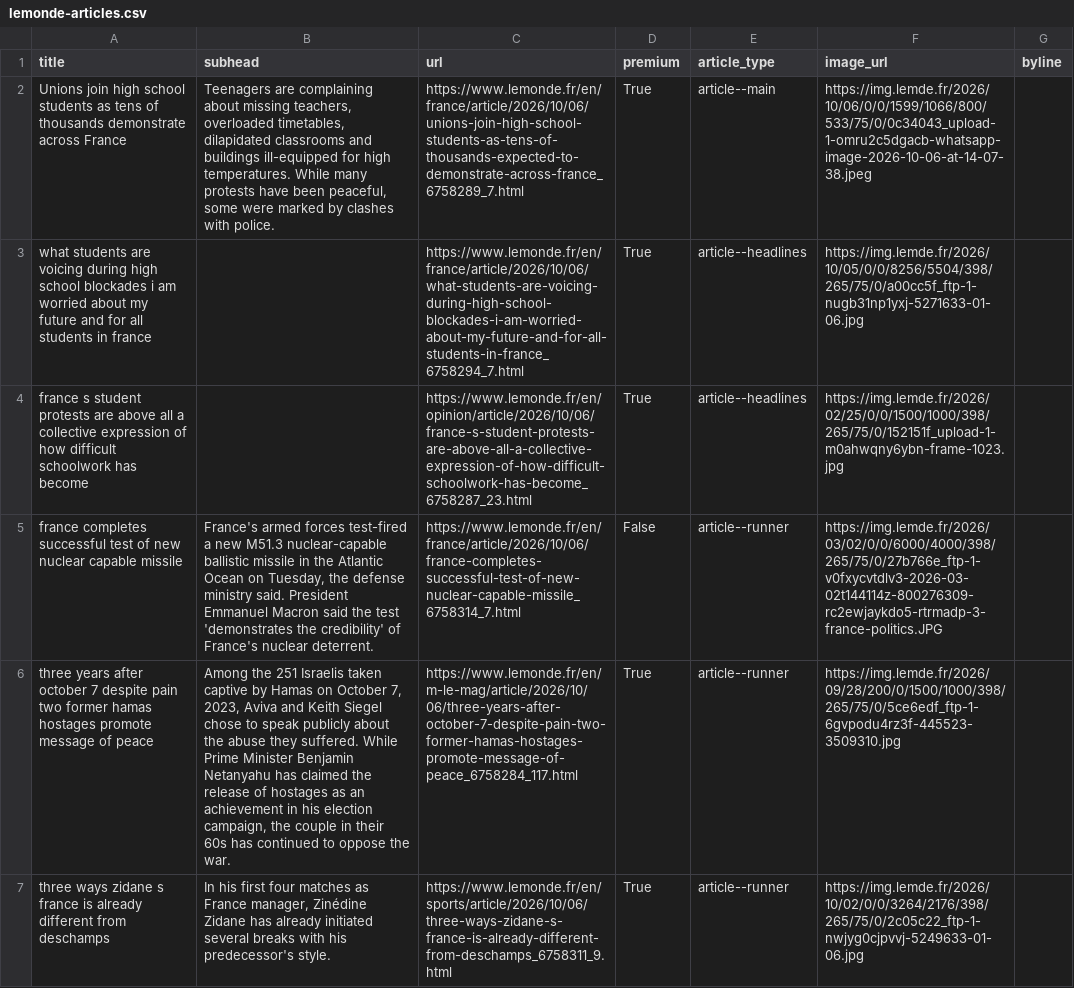
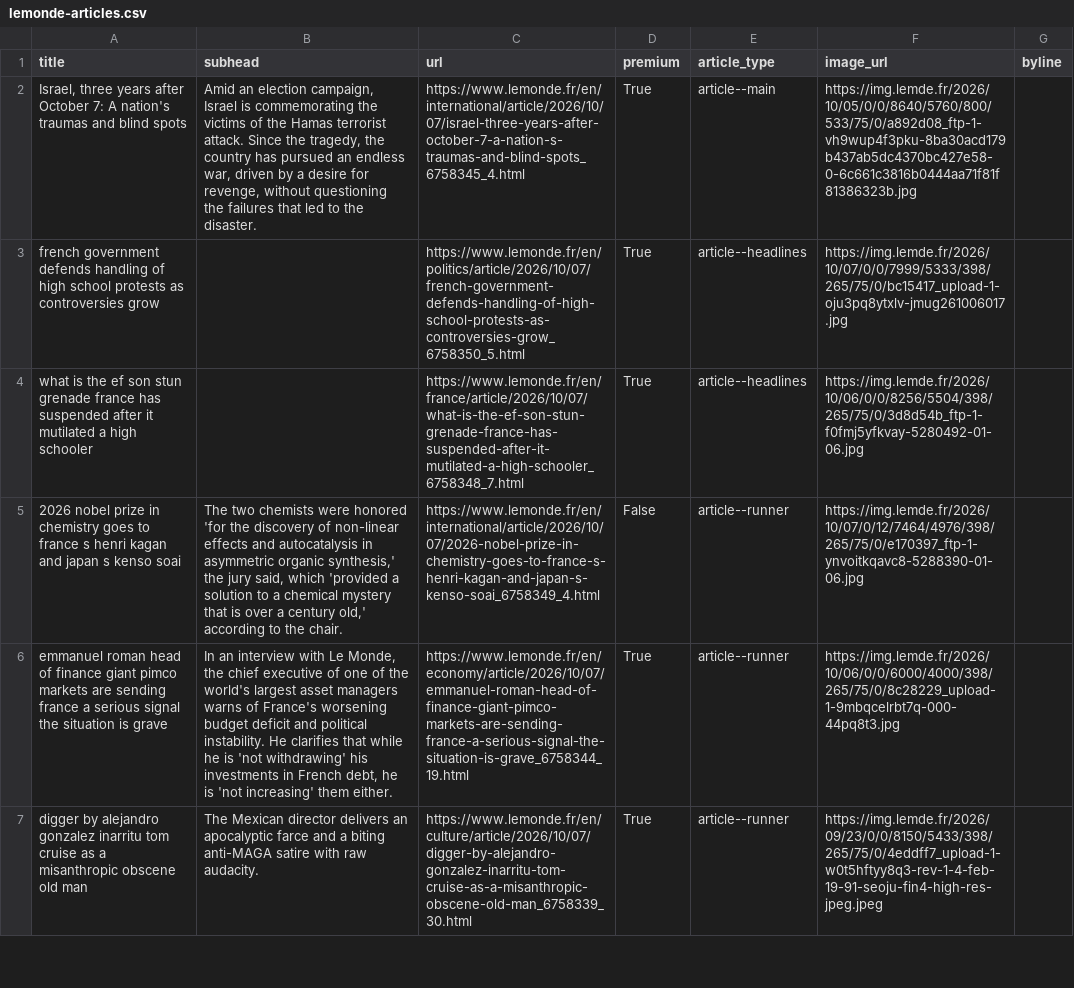
Before and after one commit to Isoparkes/Lede-LeMonde-AutoUpdate, a CSV file: lemonde-articles.csv, drawn as a sheet; only a part is shown; the diff covers the shown part only; the diff names each change by its address in the sheet, - before the commit and + after, or states it on an @@ line.

```diff
--- a/lemonde-articles.csv
+++ b/lemonde-articles.csv
-A2 (title): Unions join high school students as tens of thousands demonstrate across France
+A2 (title): Israel, three years after October 7: A nation's traumas and blind spots
-B2 (subhead): Teenagers are complaining about missing teachers, overloaded timetables, dilapidated classrooms and buildings ill-equipped for high temperatures. While many protests have been peaceful, some were marked by clashes with police.
+B2 (subhead): Amid an election campaign, Israel is commemorating the victims of the Hamas terrorist attack. Since the tragedy, the country has pursued an endless war, driven by a desire for revenge, without questioning the failures that led to the disaster.
-C2 (url): https://www.lemonde.fr/en/france/article/2026/10/06/unions-join-high-school-students-as-tens-of-thousands-expected-to-demonstrate-across-france_6758289_7.html
+C2 (url): https://www.lemonde.fr/en/international/article/2026/10/07/israel-three-years-after-october-7-a-nation-s-traumas-and-blind-spots_6758345_4.html
-F2 (image_url): https://img.lemde.fr/2026/10/06/0/0/1599/1066/800/533/75/0/0c34043_upload-1-omru2c5dgacb-whatsapp-image-2026-10-06-at-14-07-38.jpeg
+F2 (image_url): https://img.lemde.fr/2026/10/05/0/0/8640/5760/800/533/75/0/a892d08_ftp-1-vh9wup4f3pku-8ba30acd179b437ab5dc4370bc427e58-0-6c661c3816b0444aa71f81f81386323b.jpg
-A3 (title): what students are voicing during high school blockades i am worried about my future and for all students in france
+A3 (title): french government defends handling of high school protests as controversies grow
-C3 (url): https://www.lemonde.fr/en/france/article/2026/10/06/what-students-are-voicing-during-high-school-blockades-i-am-worried-about-my-future-and-for-all-students-in-france_6758294_7.html
+C3 (url): https://www.lemonde.fr/en/politics/article/2026/10/07/french-government-defends-handling-of-high-school-protests-as-controversies-grow_6758350_5.html
-F3 (image_url): https://img.lemde.fr/2026/10/05/0/0/8256/5504/398/265/75/0/a00cc5f_ftp-1-nugb31np1yxj-5271633-01-06.jpg
+F3 (image_url): https://img.lemde.fr/2026/10/07/0/0/7999/5333/398/265/75/0/bc15417_upload-1-oju3pq8ytxlv-jmug261006017.jpg
-A4 (title): france s student protests are above all a collective expression of how difficult schoolwork has become
+A4 (title): what is the ef son stun grenade france has suspended after it mutilated a high schooler
-C4 (url): https://www.lemonde.fr/en/opinion/article/2026/10/06/france-s-student-protests-are-above-all-a-collective-expression-of-how-difficult-schoolwork-has-become_6758287_23.html
+C4 (url): https://www.lemonde.fr/en/france/article/2026/10/07/what-is-the-ef-son-stun-grenade-france-has-suspended-after-it-mutilated-a-high-schooler_6758348_7.html
-F4 (image_url): https://img.lemde.fr/2026/02/25/0/0/1500/1000/398/265/75/0/152151f_upload-1-m0ahwqny6ybn-frame-1023.jpg
+F4 (image_url): https://img.lemde.fr/2026/10/06/0/0/8256/5504/398/265/75/0/3d8d54b_ftp-1-f0fmj5yfkvay-5280492-01-06.jpg
-A5 (title): france completes successful test of new nuclear capable missile
+A5 (title): 2026 nobel prize in chemistry goes to france s henri kagan and japan s kenso soai
-B5 (subhead): France's armed forces test-fired a new M51.3 nuclear-capable ballistic missile in the Atlantic Ocean on Tuesday, the defense ministry said. President Emmanuel Macron said the test 'demonstrates the credibility' of France's nuclear deterrent.
+B5 (subhead): The two chemists were honored 'for the discovery of non-linear effects and autocatalysis in asymmetric organic synthesis,' the jury said, which 'provided a solution to a chemical mystery that is over a century old,' according to the chair.
-C5 (url): https://www.lemonde.fr/en/france/article/2026/10/06/france-completes-successful-test-of-new-nuclear-capable-missile_6758314_7.html
+C5 (url): https://www.lemonde.fr/en/international/article/2026/10/07/2026-nobel-prize-in-chemistry-goes-to-france-s-henri-kagan-and-japan-s-kenso-soai_6758349_4.html
-F5 (image_url): https://img.lemde.fr/2026/03/02/0/0/6000/4000/398/265/75/0/27b766e_ftp-1-v0fxycvtdlv3-2026-03-02t144114z-800276309-rc2ewjaykdo5-rtrmadp-3-france-politics.JPG
+F5 (image_url): https://img.lemde.fr/2026/10/07/0/12/7464/4976/398/265/75/0/e170397_ftp-1-ynvoitkqavc8-5288390-01-06.jpg
-A6 (title): three years after october 7 despite pain two former hamas hostages promote message of peace
+A6 (title): emmanuel roman head of finance giant pimco markets are sending france a serious signal the situation is grave
-B6 (subhead): Among the 251 Israelis taken captive by Hamas on October 7, 2023, Aviva and Keith Siegel chose to speak publicly about the abuse they suffered. While Prime Minister Benjamin Netanyahu has claimed the release of hostages as an achievement in his election campaign, the couple in their 60s has continued to oppose the war.
+B6 (subhead): In an interview with Le Monde, the chief executive of one of the world's largest asset managers warns of France's worsening budget deficit and political instability. He clarifies that while he is 'not withdrawing' his investments in French debt, he is 'not increasing' them either.
-C6 (url): https://www.lemonde.fr/en/m-le-mag/article/2026/10/06/three-years-after-october-7-despite-pain-two-former-hamas-hostages-promote-message-of-peace_6758284_117.html
+C6 (url): https://www.lemonde.fr/en/economy/article/2026/10/07/emmanuel-roman-head-of-finance-giant-pimco-markets-are-sending-france-a-serious-signal-the-situation-is-grave_6758344_19.html
-F6 (image_url): https://img.lemde.fr/2026/09/28/200/0/1500/1000/398/265/75/0/5ce6edf_ftp-1-6gvpodu4rz3f-445523-3509310.jpg
+F6 (image_url): https://img.lemde.fr/2026/10/06/0/0/6000/4000/398/265/75/0/8c28229_upload-1-9mbqcelrbt7q-000-44pq8t3.jpg
-A7 (title): three ways zidane s france is already different from deschamps
+A7 (title): digger by alejandro gonzalez inarritu tom cruise as a misanthropic obscene old man
-B7 (subhead): In his first four matches as France manager, Zinédine Zidane has already initiated several breaks with his predecessor's style.
+B7 (subhead): The Mexican director delivers an apocalyptic farce and a biting anti-MAGA satire with raw audacity.
-C7 (url): https://www.lemonde.fr/en/sports/article/2026/10/06/three-ways-zidane-s-france-is-already-different-from-deschamps_6758311_9.html
+C7 (url): https://www.lemonde.fr/en/culture/article/2026/10/07/digger-by-alejandro-gonzalez-inarritu-tom-cruise-as-a-misanthropic-obscene-old-man_6758339_30.html
-F7 (image_url): https://img.lemde.fr/2026/10/02/0/0/3264/2176/398/265/75/0/2c05c22_ftp-1-nwjyg0cjpvvj-5249633-01-06.jpg
+F7 (image_url): https://img.lemde.fr/2026/09/23/0/0/8150/5433/398/265/75/0/4eddff7_upload-1-w0t5hftyy8q3-rev-1-4-feb-19-91-seoju-fin4-high-res-jpeg.jpeg
```
Also changed, not shown: 7 added rows, 7 removed rows and 26 edited cells elsewhere in this file.
